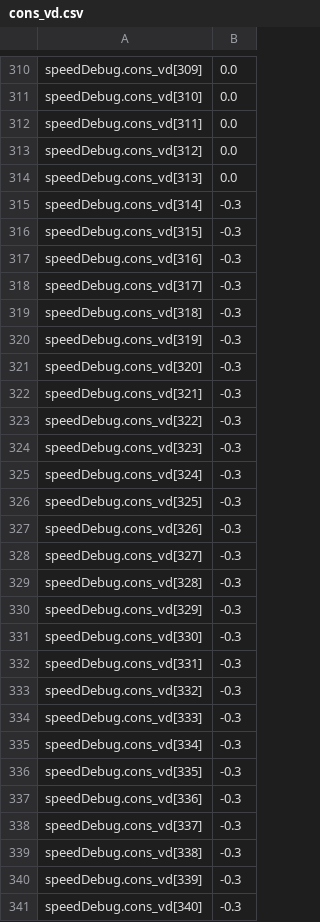
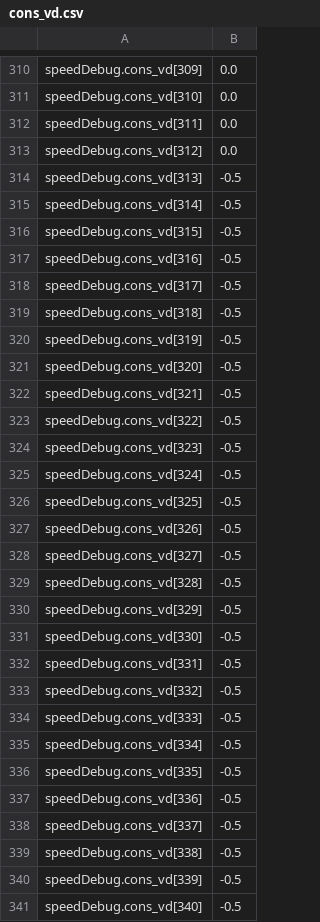
Before and after one commit to 7Robot/EUR_2014_asserv, a CSV file: EUR_2014_asserv.X/cons_vd.csv, drawn as a sheet; only a part is shown, gaps mark what is left out; the diff covers the shown part only.

```diff
--- a/EUR_2014_asserv.X/cons_vd.csv
+++ b/EUR_2014_asserv.X/cons_vd.csv
@@ -313,29 +313,29 @@ speedDebug.cons_vd[311], 0.0,
 speedDebug.cons_vd[312], 0.0,
-speedDebug.cons_vd[313], 0.0,
-speedDebug.cons_vd[314], -0.3,
-speedDebug.cons_vd[315], -0.3,
-speedDebug.cons_vd[316], -0.3,
-speedDebug.cons_vd[317], -0.3,
-speedDebug.cons_vd[318], -0.3,
-speedDebug.cons_vd[319], -0.3,
-speedDebug.cons_vd[320], -0.3,
-speedDebug.cons_vd[321], -0.3,
-speedDebug.cons_vd[322], -0.3,
-speedDebug.cons_vd[323], -0.3,
-speedDebug.cons_vd[324], -0.3,
-speedDebug.cons_vd[325], -0.3,
-speedDebug.cons_vd[326], -0.3,
-speedDebug.cons_vd[327], -0.3,
-speedDebug.cons_vd[328], -0.3,
-speedDebug.cons_vd[329], -0.3,
-speedDebug.cons_vd[330], -0.3,
-speedDebug.cons_vd[331], -0.3,
-speedDebug.cons_vd[332], -0.3,
-speedDebug.cons_vd[333], -0.3,
-speedDebug.cons_vd[334], -0.3,
-speedDebug.cons_vd[335], -0.3,
-speedDebug.cons_vd[336], -0.3,
-speedDebug.cons_vd[337], -0.3,
-speedDebug.cons_vd[338], -0.3,
-speedDebug.cons_vd[339], -0.3,
-speedDebug.cons_vd[340], -0.3,
+speedDebug.cons_vd[313], -0.5,
+speedDebug.cons_vd[314], -0.5,
+speedDebug.cons_vd[315], -0.5,
+speedDebug.cons_vd[316], -0.5,
+speedDebug.cons_vd[317], -0.5,
+speedDebug.cons_vd[318], -0.5,
+speedDebug.cons_vd[319], -0.5,
+speedDebug.cons_vd[320], -0.5,
+speedDebug.cons_vd[321], -0.5,
+speedDebug.cons_vd[322], -0.5,
+speedDebug.cons_vd[323], -0.5,
+speedDebug.cons_vd[324], -0.5,
+speedDebug.cons_vd[325], -0.5,
+speedDebug.cons_vd[326], -0.5,
+speedDebug.cons_vd[327], -0.5,
+speedDebug.cons_vd[328], -0.5,
+speedDebug.cons_vd[329], -0.5,
+speedDebug.cons_vd[330], -0.5,
+speedDebug.cons_vd[331], -0.5,
+speedDebug.cons_vd[332], -0.5,
+speedDebug.cons_vd[333], -0.5,
+speedDebug.cons_vd[334], -0.5,
+speedDebug.cons_vd[335], -0.5,
+speedDebug.cons_vd[336], -0.5,
+speedDebug.cons_vd[337], -0.5,
+speedDebug.cons_vd[338], -0.5,
+speedDebug.cons_vd[339], -0.5,
+speedDebug.cons_vd[340], -0.5,
```
Also changed, not shown: 164 edited cells elsewhere in this file, EUR_2014_asserv.X/vd.csv, 1 other file.
